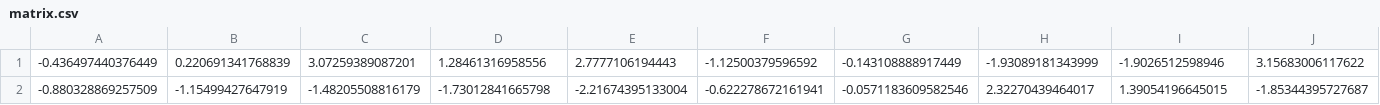
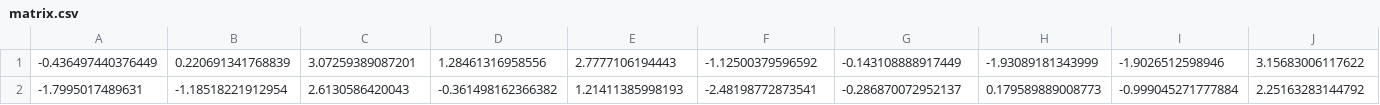
Before and after one commit to RWTHsniper/projects, a CSV file: practices/quant/quantlib/Hagan/output/matrix.csv, drawn as a sheet; only a part is shown; removed rows and columns are numbered as before the commit, all else as after; rows hold the shown columns only; the diff names each change by its address in the sheet, - before the commit and + after, or states it on an @@ line.

```diff
--- a/practices/quant/quantlib/Hagan/output/matrix.csv
+++ b/practices/quant/quantlib/Hagan/output/matrix.csv
-row 2: -0.880328869257509 | -1.15499427647919 | -1.48205508816179 | -1.73012841665798 | -2.21674395133004 | -0.622278672161941 | -0.0571183609582546 | 2.32270439464017 | 1.39054196645015 | -1.85344395727687
+row 2: -1.7995017489631 | -1.18518221912954 | 2.6130586420043 | -0.361498162366382 | 1.21411385998193 | -2.48198772873541 | -0.286870072952137 | 0.179589889008773 | -0.999045271777884 | 2.25163283144792
```
Also changed, not shown: practices/quant/quantlib/Hagan/output/dw.csv, practices/quant/quantlib/Hagan/output/r.csv, 9 other files.
